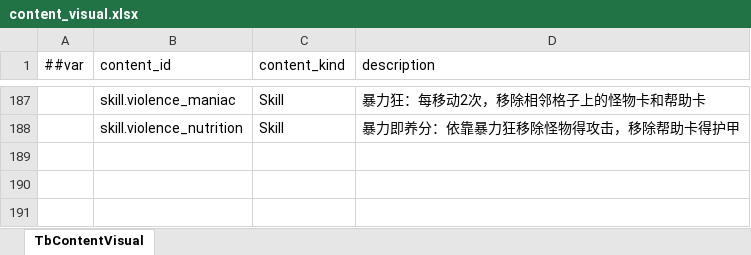
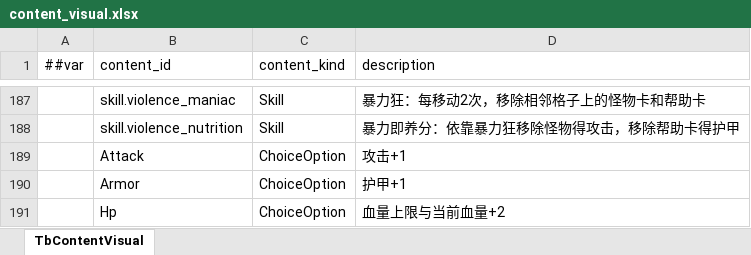
Before and after one commit to tja688/Ninegrid-Gambit, an Excel workbook: Assets/Tools/Luban/Datas/content_visual.xlsx, sheet TbContentVisual, drawn as a sheet; only a part is shown, gaps mark what is left out; values as stored, in another font and other column widths than the file's, no borders; the diff names each change by its address in the sheet, - before the commit and + after, or states it on an @@ line.

```diff
--- a/Assets/Tools/Luban/Datas/content_visual.xlsx (sheet TbContentVisual)
+++ b/Assets/Tools/Luban/Datas/content_visual.xlsx (sheet TbContentVisual)
+row 189:  | Attack | ChoiceOption | 攻击+1
+row 190:  | Armor | ChoiceOption | 护甲+1
+row 191:  | Hp | ChoiceOption | 血量上限与当前血量+2
```
Also changed, not shown: 23 other files.
